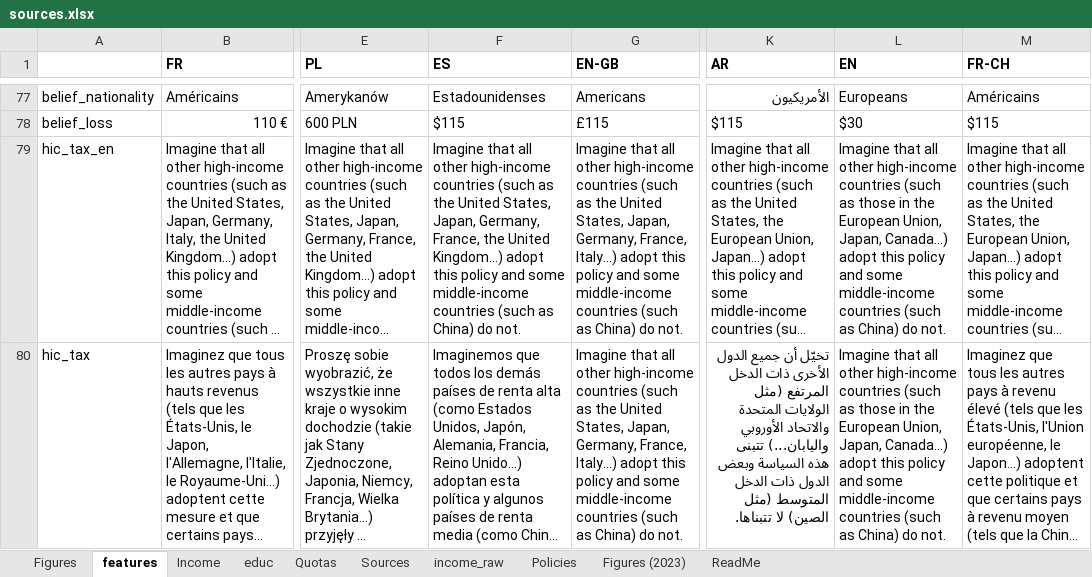
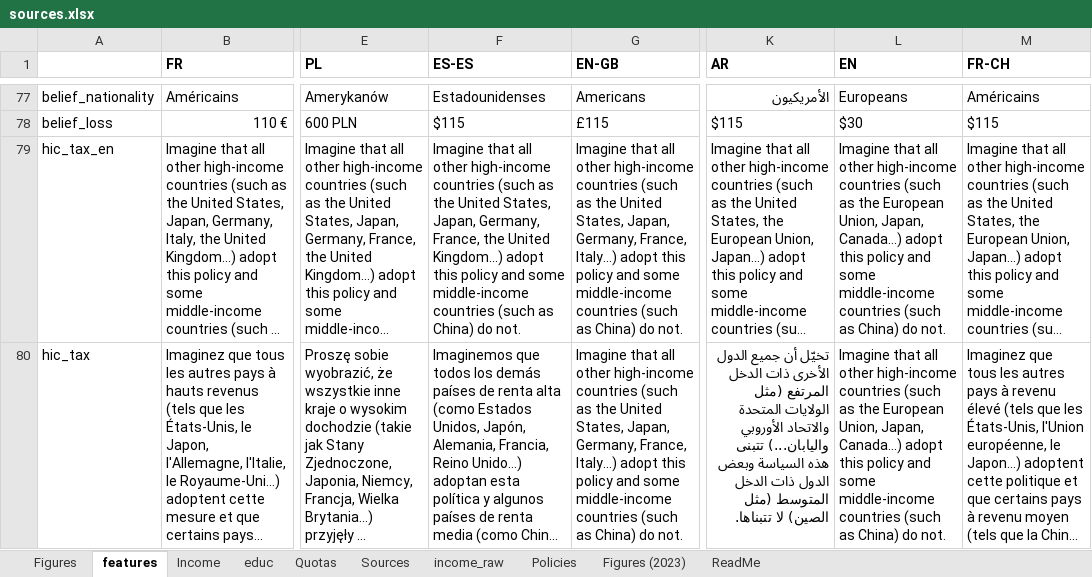
Before and after one commit to bixiou/robustness_global_redistr, an Excel workbook: questionnaire/sources.xlsx, sheet features, drawn as a sheet; only a part is shown, gaps mark what is left out; long unchanged cells end in …; values as stored, in another font and other column widths than the file's, no borders; the diff covers the shown part only; the diff names each change by its address in the sheet, - before the commit and + after, or states it on an @@ line.

```diff
--- a/questionnaire/sources.xlsx (sheet features)
+++ b/questionnaire/sources.xlsx (sheet features)
-F1: ES
+F1: ES-ES
-L79:L80 (EN): …(such as those in the European…
+L79:L80 (EN): …(such as the European…
```
Also changed, not shown: 2 added rows and 5 edited cells elsewhere in this sheet, 3 other files.
